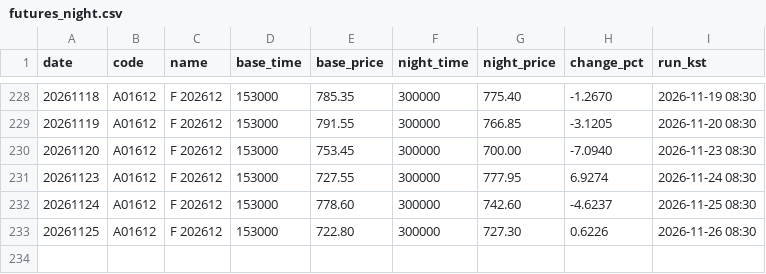
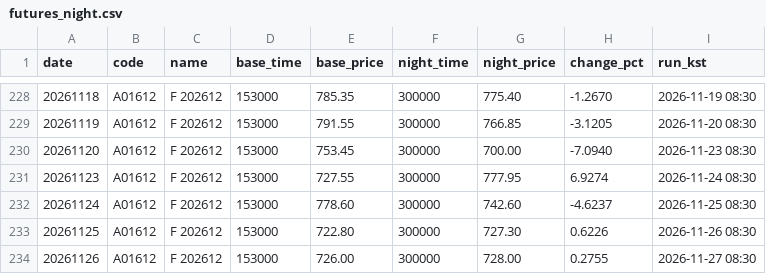
Before and after one commit to stanleyim/new, a CSV file: night_alert/futures_night.csv, drawn as a sheet; only a part is shown, gaps mark what is left out.

```diff
--- a/night_alert/futures_night.csv
+++ b/night_alert/futures_night.csv
@@ -233 +233,2 @@ date,code,name,base_time,base_price,night_time,night_price,change_pct,run_kst
 20261125,A01612,F 202612,153000,722.80,300000,727.30,0.6226,2026-11-26 08:30
+20261126,A01612,F 202612,153000,726.00,300000,728.00,0.2755,2026-11-27 08:30
```
